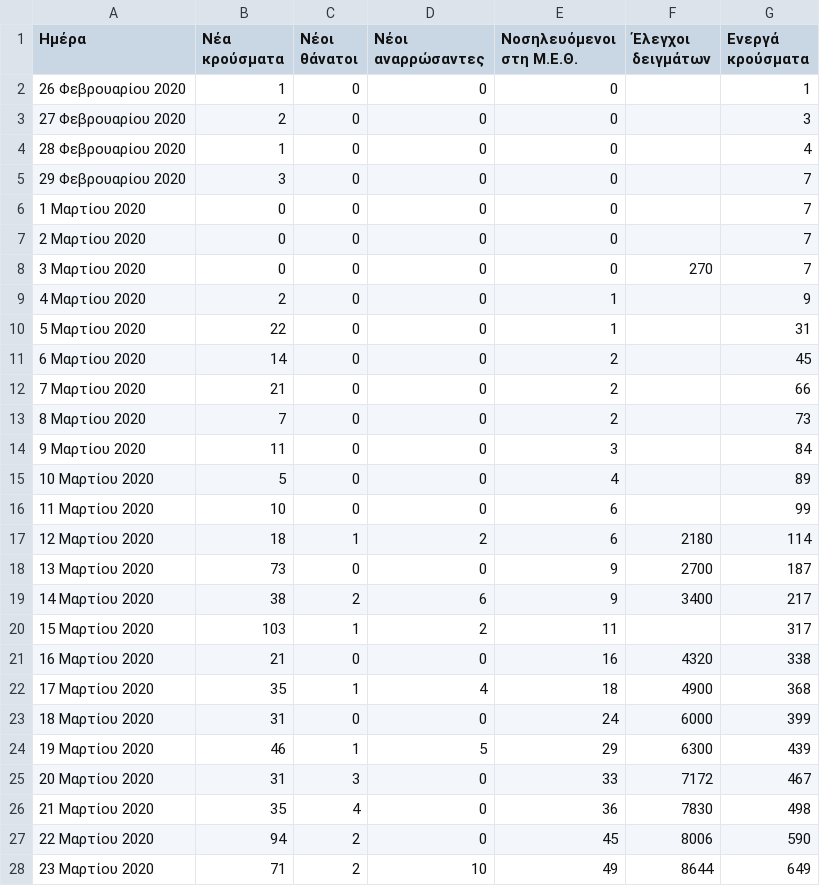
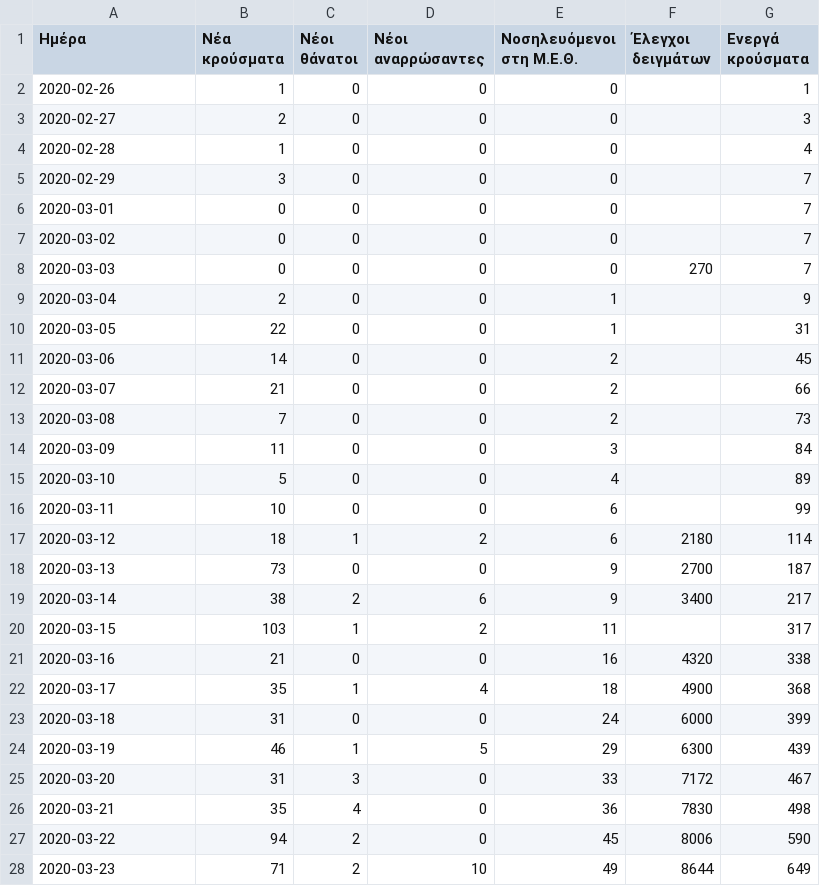
Before and after one commit to Covid-19-Response-Greece/covid19-greece-api, a CSV file: data/greece/wikipedia/cases.csv, drawn as a sheet; only a part is shown; the diff covers the shown part only.

Commit message:
Modify date format

```diff
--- a/data/greece/wikipedia/cases.csv
+++ b/data/greece/wikipedia/cases.csv
@@ -1,28 +1,28 @@
 Ημέρα,Νέα κρούσματα,Νέοι θάνατοι,Νέοι αναρρώσαντες,Νοσηλευόμενοι στη Μ.Ε.Θ.,Έλεγχοι δειγμάτων,Ενεργά κρούσματα
-26 Φεβρουαρίου 2020,1,0,0,0,,1
-27 Φεβρουαρίου 2020,2,0,0,0,,3
-28 Φεβρουαρίου 2020,1,0,0,0,,4
-29 Φεβρουαρίου 2020,3,0,0,0,,7
-1 Μαρτίου 2020,0,0,0,0,,7
-2 Μαρτίου 2020,0,0,0,0,,7
-3 Μαρτίου 2020,0,0,0,0,270,7
-4 Μαρτίου 2020,2,0,0,1,,9
-5 Μαρτίου 2020,22,0,0,1,,31
-6 Μαρτίου 2020,14,0,0,2,,45
-7 Μαρτίου 2020,21,0,0,2,,66
-8 Μαρτίου 2020,7,0,0,2,,73
-9 Μαρτίου 2020,11,0,0,3,,84
-10 Μαρτίου 2020,5,0,0,4,,89
-11 Μαρτίου 2020,10,0,0,6,,99
-12 Μαρτίου 2020,18,1,2,6,2180,114
-13 Μαρτίου 2020,73,0,0,9,2700,187
-14 Μαρτίου 2020,38,2,6,9,3400,217
-15 Μαρτίου 2020,103,1,2,11,,317
-16 Μαρτίου 2020,21,0,0,16,4320,338
-17 Μαρτίου 2020,35,1,4,18,4900,368
-18 Μαρτίου 2020,31,0,0,24,6000,399
-19 Μαρτίου 2020,46,1,5,29,6300,439
-20 Μαρτίου 2020,31,3,0,33,7172,467
-21 Μαρτίου 2020,35,4,0,36,7830,498
-22 Μαρτίου 2020,94,2,0,45,8006,590
-23 Μαρτίου 2020,71,2,10,49,8644,649
+2020-02-26,1,0,0,0,,1
+2020-02-27,2,0,0,0,,3
+2020-02-28,1,0,0,0,,4
+2020-02-29,3,0,0,0,,7
+2020-03-01,0,0,0,0,,7
+2020-03-02,0,0,0,0,,7
+2020-03-03,0,0,0,0,270,7
+2020-03-04,2,0,0,1,,9
+2020-03-05,22,0,0,1,,31
+2020-03-06,14,0,0,2,,45
+2020-03-07,21,0,0,2,,66
+2020-03-08,7,0,0,2,,73
+2020-03-09,11,0,0,3,,84
+2020-03-10,5,0,0,4,,89
+2020-03-11,10,0,0,6,,99
+2020-03-12,18,1,2,6,2180,114
+2020-03-13,73,0,0,9,2700,187
+2020-03-14,38,2,6,9,3400,217
+2020-03-15,103,1,2,11,,317
+2020-03-16,21,0,0,16,4320,338
+2020-03-17,35,1,4,18,4900,368
+2020-03-18,31,0,0,24,6000,399
+2020-03-19,46,1,5,29,6300,439
+2020-03-20,31,3,0,33,7172,467
+2020-03-21,35,4,0,36,7830,498
+2020-03-22,94,2,0,45,8006,590
+2020-03-23,71,2,10,49,8644,649
```
Also changed, not shown: 20 edited cells elsewhere in this file.
